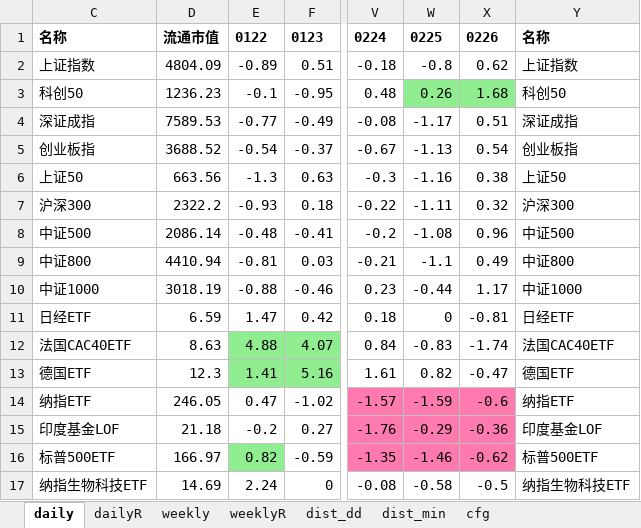
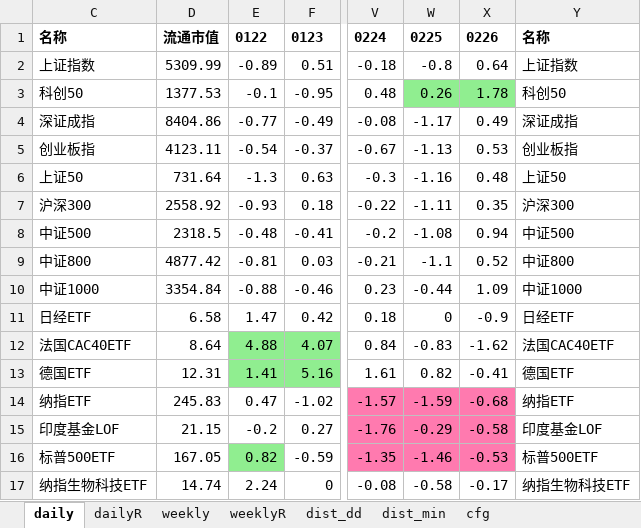
Before and after one commit to aixingkong/view, an Excel workbook: fund_list.xlsx, sheet daily, drawn as a sheet; only a part is shown, gaps mark what is left out; values as stored, in another font and other column widths than the file's, no borders; the diff covers the shown part only; the diff names each change by its address in the sheet, - before the commit and + after, or states it on an @@ line.

```diff
--- a/fund_list.xlsx (sheet daily)
+++ b/fund_list.xlsx (sheet daily)
-D2: 4804.09
+D2: 5309.99
-X2: 0.62
+X2: 0.64
-D3: 1236.23
+D3: 1377.53
-X3: 1.68
+X3: 1.78
-D4: 7589.53
+D4: 8404.86
-X4: 0.51
+X4: 0.49
-D5: 3688.52
+D5: 4123.11
-X5: 0.54
+X5: 0.53
-D6: 663.56
+D6: 731.64
-X6: 0.38
+X6: 0.48
-D7: 2322.2
+D7: 2558.92
-X7: 0.32
+X7: 0.35
-D8: 2086.14
+D8: 2318.5
-X8: 0.96
+X8: 0.94
-D9: 4410.94
+D9: 4877.42
-X9: 0.49
+X9: 0.52
-D10: 3018.19
+D10: 3354.84
-X10: 1.17
+X10: 1.09
-D11: 6.59
+D11: 6.58
-X11: -0.81
+X11: -0.9
-D12: 8.63
+D12: 8.64
-X12: -1.74
+X12: -1.62
-D13: 12.3
+D13: 12.31
-X13: -0.47
+X13: -0.41
-D14: 246.05
+D14: 245.83
-X14: -0.6
+X14: -0.68
-D15: 21.18
+D15: 21.15
-X15: -0.36
+X15: -0.58
-D16: 166.97
+D16: 167.05
-X16: -0.62
+X16: -0.53
-D17: 14.69
+D17: 14.74
-X17: -0.5
+X17: -0.17
```
Also changed, not shown: 127 edited cells and cell formats elsewhere in this sheet, sheet dailyR, 2 other files.
